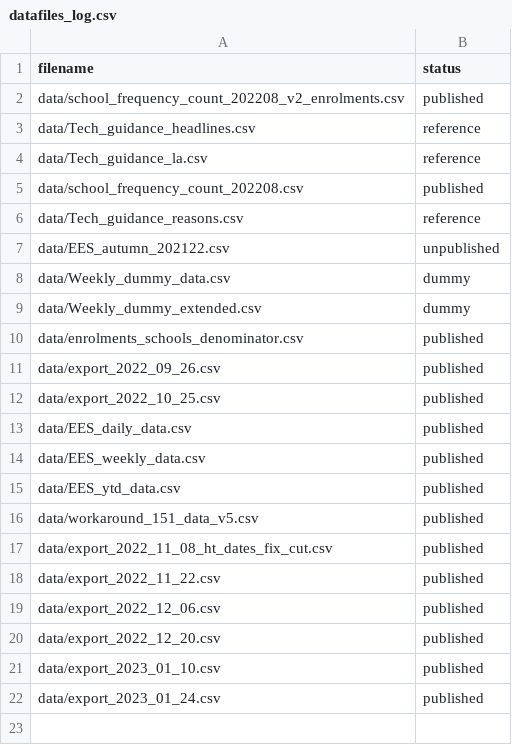
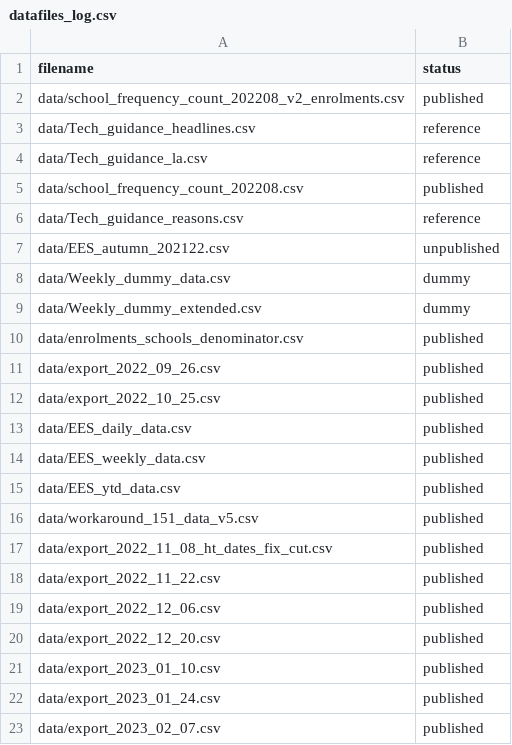
Before and after one commit to dfe-analytical-services/attendance-data-dashboard, a CSV file: datafiles_log.csv, drawn as a sheet; the diff names each change by its address in the sheet, - before the commit and + after, or states it on an @@ line.

```diff
--- a/datafiles_log.csv
+++ b/datafiles_log.csv
+row 23: data/export_2023_02_07.csv | published
```
Also changed, not shown: data/EES_ytd_data.csv, 16 other files.
